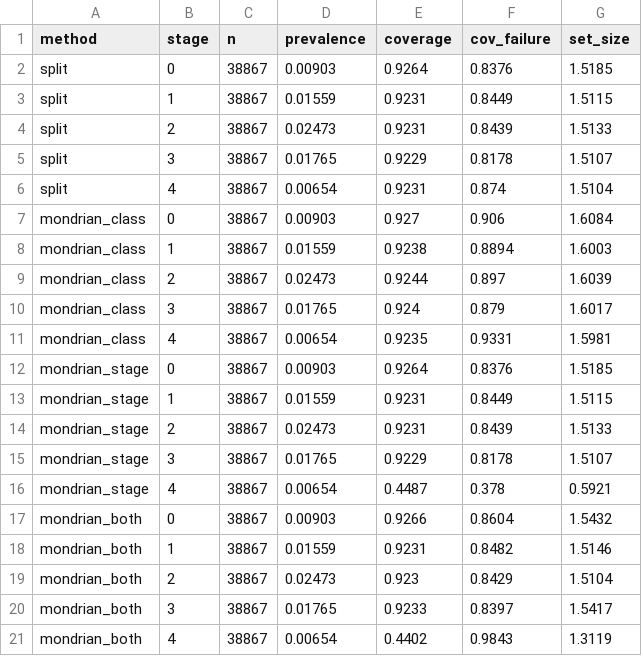
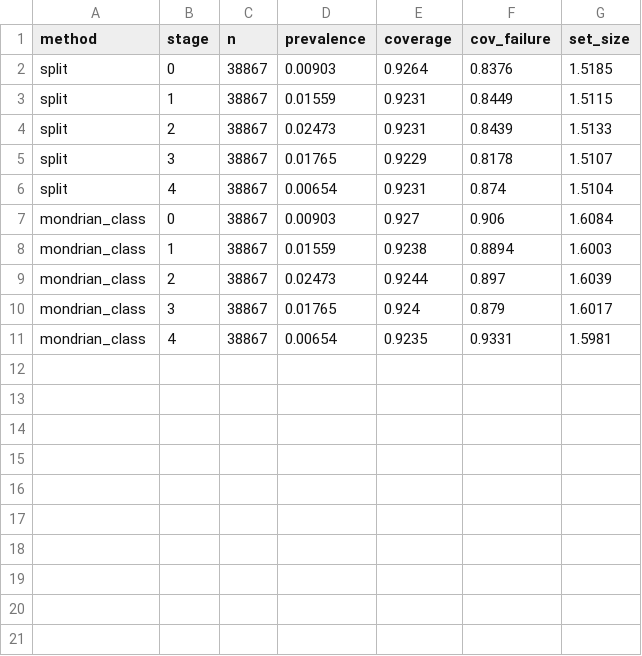
Before and after one commit to adi2256/ssdproj2, a CSV file: paper_results/final/v5.csv, drawn as a sheet.

```diff
--- a/paper_results/final/v5.csv
+++ b/paper_results/final/v5.csv
@@ -11,11 +11 @@ mondrian_class,3,38867,0.01765,0.924,0.879,1.6017
 mondrian_class,4,38867,0.00654,0.9235,0.9331,1.5981
-mondrian_stage,0,38867,0.00903,0.9264,0.8376,1.5185
-mondrian_stage,1,38867,0.01559,0.9231,0.8449,1.5115
-mondrian_stage,2,38867,0.02473,0.9231,0.8439,1.5133
-mondrian_stage,3,38867,0.01765,0.9229,0.8178,1.5107
-mondrian_stage,4,38867,0.00654,0.4487,0.378,0.5921
-mondrian_both,0,38867,0.00903,0.9266,0.8604,1.5432
-mondrian_both,1,38867,0.01559,0.9231,0.8482,1.5146
-mondrian_both,2,38867,0.02473,0.923,0.8429,1.5104
-mondrian_both,3,38867,0.01765,0.9233,0.8397,1.5417
-mondrian_both,4,38867,0.00654,0.4402,0.9843,1.3119
```
Also changed, not shown: 4 other files.
